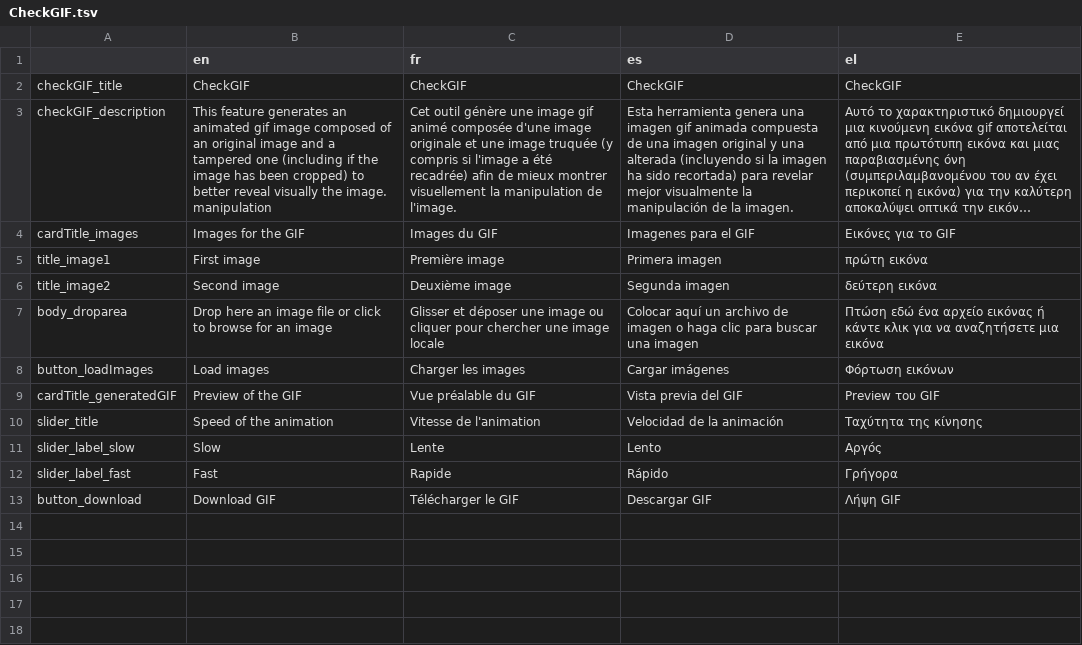
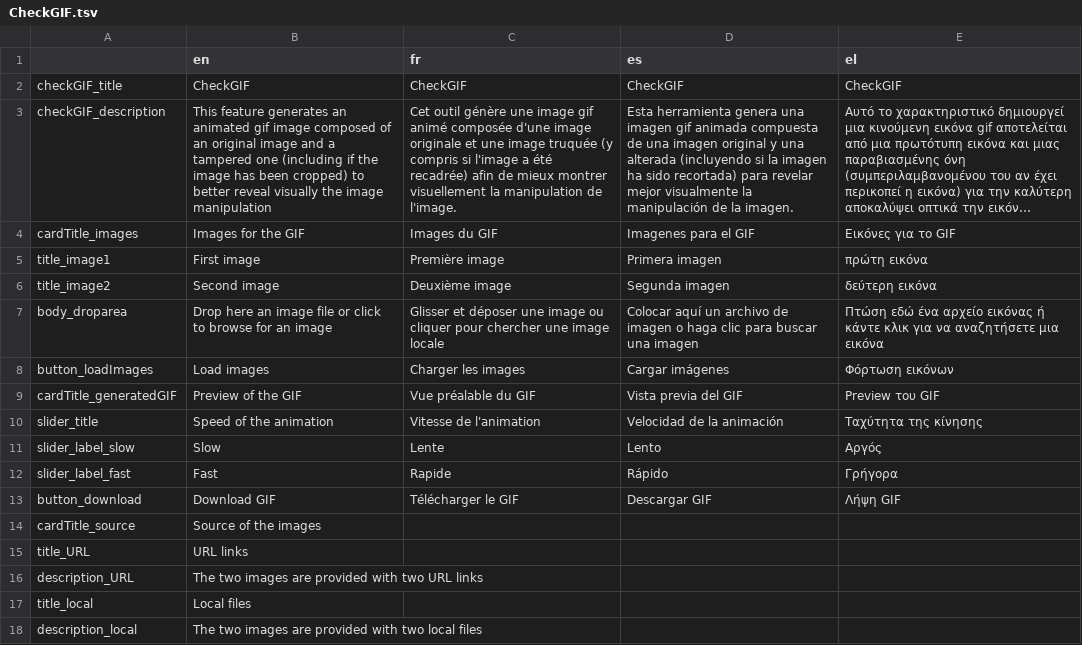
Before and after one commit to Xelgen/InVID-Translations, a TSV file: components/NavItems/tools/CheckGIF.tsv, drawn as a sheet; long unchanged cells end in …; the diff names each change by its address in the sheet, - before the commit and + after, or states it on an @@ line.

Commit message:
Update CheckGIF.tsv

```diff
--- a/components/NavItems/tools/CheckGIF.tsv
+++ b/components/NavItems/tools/CheckGIF.tsv
-B3 (en): …visually the image. manipulation
+B3 (en): …visually the image manipulation
+row 14: cardTitle_source | Source of the images
+row 15: title_URL | URL links
+row 16: description_URL | The two images are provided with two URL links
+row 17: title_local | Local files
+row 18: description_local | The two images are provided with two local files
```
